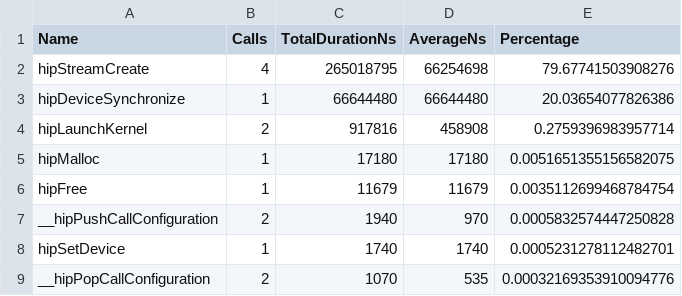
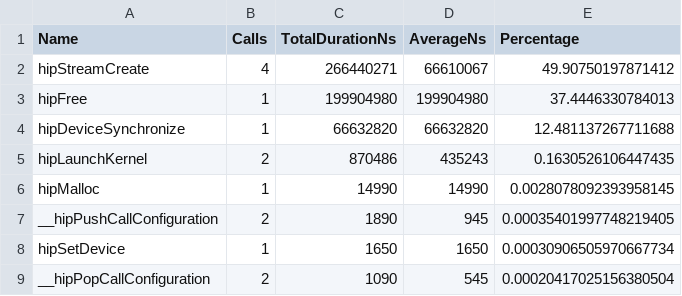
Before and after one commit to ggankhuy/codelab-scripts-github, a CSV file: rocm/hip/stream-exercises/log/2-stream-parallel-barrier-and/results.hip_stats.csv, drawn as a sheet.

```diff
--- a/rocm/hip/stream-exercises/log/2-stream-parallel-barrier-and/results.hip_stats.csv
+++ b/rocm/hip/stream-exercises/log/2-stream-parallel-barrier-and/results.hip_stats.csv
@@ -1,9 +1,9 @@
 "Name","Calls","TotalDurationNs","AverageNs","Percentage"
-"hipStreamCreate",4,265018795,66254698,79.67741503908276
-"hipDeviceSynchronize",1,66644480,66644480,20.03654077826386
-"hipLaunchKernel",2,917816,458908,0.2759396983957714
-"hipMalloc",1,17180,17180,0.0051651355156582075
-"hipFree",1,11679,11679,0.0035112699468784754
-"__hipPushCallConfiguration",2,1940,970,0.0005832574447250828
-"hipSetDevice",1,1740,1740,0.0005231278112482701
-"__hipPopCallConfiguration",2,1070,535,0.00032169353910094776
+"hipStreamCreate",4,266440271,66610067,49.90750197871412
+"hipFree",1,199904980,199904980,37.4446330784013
+"hipDeviceSynchronize",1,66632820,66632820,12.481137267711688
+"hipLaunchKernel",2,870486,435243,0.1630526106447435
+"hipMalloc",1,14990,14990,0.0028078092393958145
+"__hipPushCallConfiguration",2,1890,945,0.00035401997748219405
+"hipSetDevice",1,1650,1650,0.00030906505970667734
+"__hipPopCallConfiguration",2,1090,545,0.00020417025156380504
```
Also changed, not shown: rocm/hip/stream-exercises/log/2-stream-parallel-barrier-and/results.hsa_stats.csv, rocm/hip/stream-exercises/log/2-stream-parallel-barrier-and/results.stats.csv, 12 other files.
